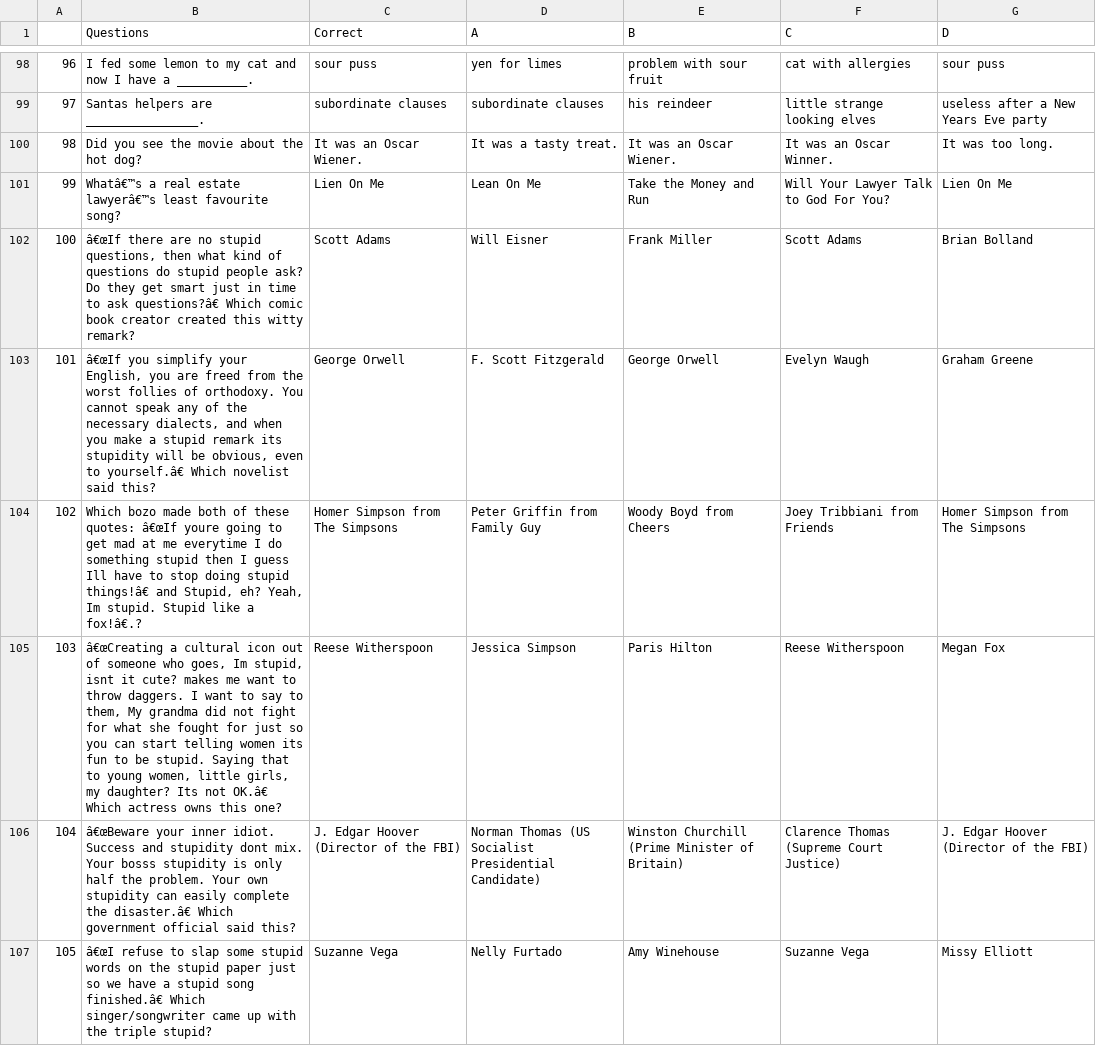
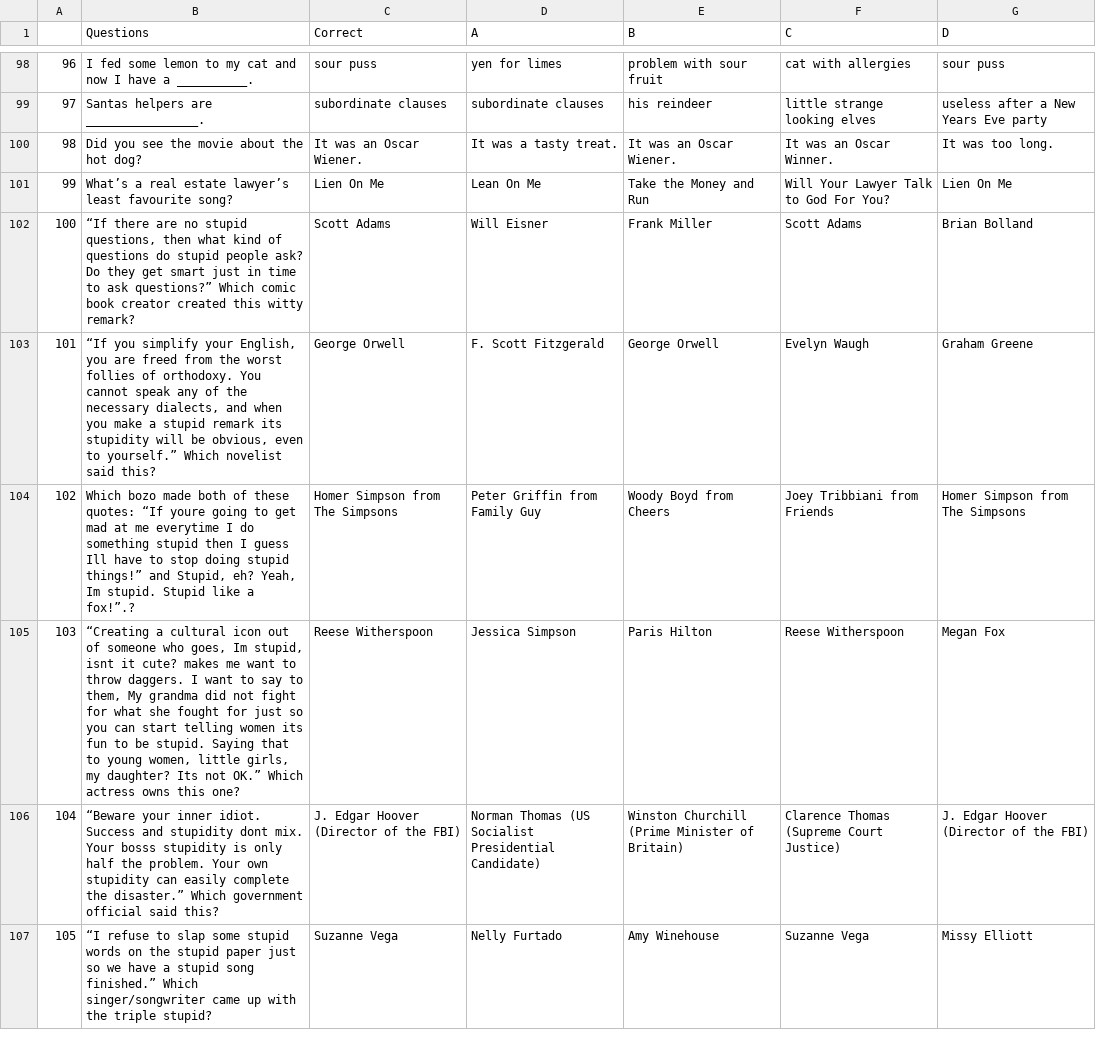
Before and after one commit to HE-Arc/MasterIQ, a CSV file: api/data/csv/newest.csv, drawn as a sheet; only a part is shown, gaps mark what is left out; the diff covers the shown part only.

```diff
--- a/api/data/csv/newest.csv
+++ b/api/data/csv/newest.csv
@@ -199,15 +199,15 @@
 ",It was an Oscar Wiener.,It was a tasty treat.,It was an Oscar Wiener.,It was an Oscar Winner.,It was too long.
-99,"Whatâ€™s a real estate lawyerâ€™s least favourite song?
-",Lien On Me,Lean On Me,Take the Money and Run,Will Your Lawyer Talk to God For You?,Lien On Me
-100,"â€œIf there are no stupid questions, then what kind of questions do stupid people ask? Do they get smart just in time to ask questions?â€ Which comic book creator created this witty remark?
-",Scott Adams,Will Eisner,Frank Miller,Scott Adams,Brian Bolland
-101,"â€œIf you simplify your English, you are freed from the worst follies of orthodoxy. You cannot speak any of the necessary dialects, and when you make a stupid remark its stupidity will be obvious, even to yourself.â€ Which novelist said this?
-",George Orwell,F. Scott Fitzgerald,George Orwell,Evelyn Waugh,Graham Greene
-102,"Which bozo made both of these quotes: â€œIf youre going to get mad at me everytime I do something stupid then I guess Ill have to stop doing stupid things!â€ and Stupid, eh? Yeah, Im stupid. Stupid like a fox!â€.?
-",Homer Simpson from The Simpsons,Peter Griffin from Family Guy,Woody Boyd from Cheers,Joey Tribbiani from Friends,Homer Simpson from The Simpsons
-103,"â€œCreating a cultural icon out of someone who goes, Im stupid, isnt it cute? makes me want to throw daggers. I want to say to them, My grandma did not fight for what she fought for just so you can start telling women its fun to be stupid. Saying that to young women, little girls, my daughter? Its not OK.â€ Which actress owns this one?
-",Reese Witherspoon,Jessica Simpson,Paris Hilton,Reese Witherspoon,Megan Fox
-104,"â€œBeware your inner idiot. Success and stupidity dont mix. Your bosss stupidity is only half the problem. Your own stupidity can easily complete the disaster.â€ Which government official said this?
-",J. Edgar Hoover (Director of the FBI),Norman Thomas (US Socialist Presidential Candidate),Winston Churchill (Prime Minister of Britain),Clarence Thomas (Supreme Court Justice),J. Edgar Hoover (Director of the FBI)
-105,"â€œI refuse to slap some stupid words on the stupid paper just so we have a stupid song finished.â€ Which singer/songwriter came up with the triple stupid?
-",Suzanne Vega,Nelly Furtado,Amy Winehouse,Suzanne Vega,Missy Elliott
+99,"What’s a real estate lawyer’s least favourite song?
+",Lien On Me,Lean On Me,Take the Money and Run,Will Your Lawyer Talk to God For You?,Lien On Me
+100,"“If there are no stupid questions, then what kind of questions do stupid people ask? Do they get smart just in time to ask questions?” Which comic book creator created this witty remark?
+",Scott Adams,Will Eisner,Frank Miller,Scott Adams,Brian Bolland
+101,"“If you simplify your English, you are freed from the worst follies of orthodoxy. You cannot speak any of the necessary dialects, and when you make a stupid remark its stupidity will be obvious, even to yourself.” Which novelist said this?
+",George Orwell,F. Scott Fitzgerald,George Orwell,Evelyn Waugh,Graham Greene
+102,"Which bozo made both of these quotes: “If youre going to get mad at me everytime I do something stupid then I guess Ill have to stop doing stupid things!” and Stupid, eh? Yeah, Im stupid. Stupid like a fox!”.?
+",Homer Simpson from The Simpsons,Peter Griffin from Family Guy,Woody Boyd from Cheers,Joey Tribbiani from Friends,Homer Simpson from The Simpsons
+103,"“Creating a cultural icon out of someone who goes, Im stupid, isnt it cute? makes me want to throw daggers. I want to say to them, My grandma did not fight for what she fought for just so you can start telling women its fun to be stupid. Saying that to young women, little girls, my daughter? Its not OK.” Which actress owns this one?
+",Reese Witherspoon,Jessica Simpson,Paris Hilton,Reese Witherspoon,Megan Fox
+104,"“Beware your inner idiot. Success and stupidity dont mix. Your bosss stupidity is only half the problem. Your own stupidity can easily complete the disaster.” Which government official said this?
+",J. Edgar Hoover (Director of the FBI),Norman Thomas (US Socialist Presidential Candidate),Winston Churchill (Prime Minister of Britain),Clarence Thomas (Supreme Court Justice),J. Edgar Hoover (Director of the FBI)
+105,"“I refuse to slap some stupid words on the stupid paper just so we have a stupid song finished.” Which singer/songwriter came up with the triple stupid?
+",Suzanne Vega,Nelly Furtado,Amy Winehouse,Suzanne Vega,Missy Elliott
```
Also changed, not shown: 169 edited cells elsewhere in this file, api/data/csv/literature.csv, api/data/csv/movies.csv, 19 other files.
